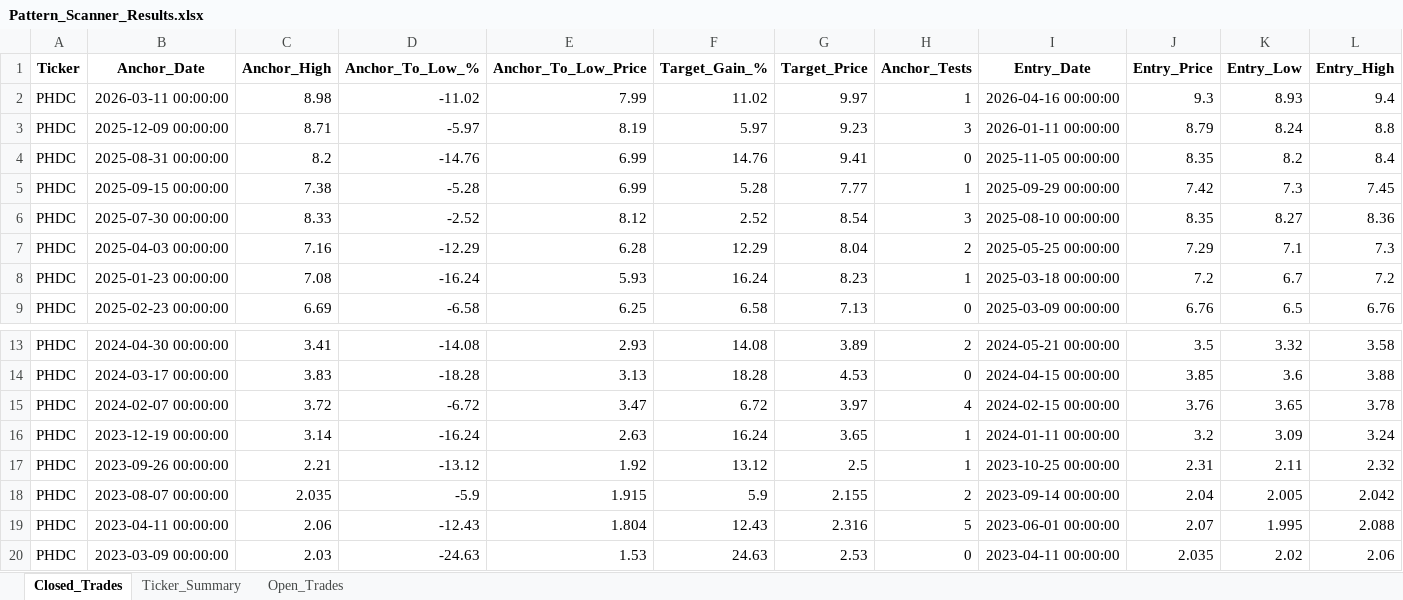
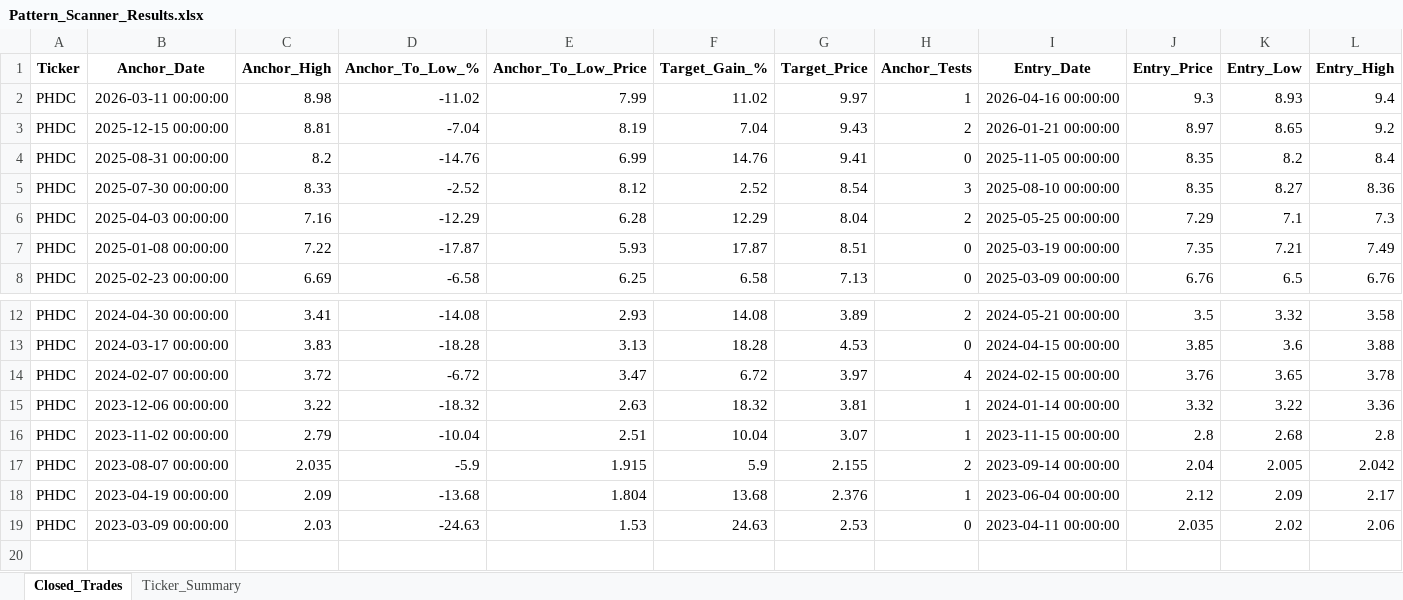
Before and after one commit to vancedmazen-art/stock_dashboard, an Excel workbook: Pattern_Scanner_Results.xlsx, sheet Closed_Trades, drawn as a sheet; only a part is shown, gaps mark what is left out; values as stored, in another font and other column widths than the file's, no borders; removed rows and columns are numbered as before the commit, all else as after; rows hold the shown columns only; the diff names each change by its address in the sheet, - before the commit and + after, or states it on an @@ line.

Commit message:
Update Pattern_Scanner_Results.xlsx 2026-07-24 15:29:43.503984

```diff
--- a/Pattern_Scanner_Results.xlsx (sheet Closed_Trades)
+++ b/Pattern_Scanner_Results.xlsx (sheet Closed_Trades)
-sheet tab: Open_Trades
-row 3: PHDC | 2025-12-09 00:00:00 | 8.71 | -5.97 | 8.19 | 5.97 | 9.23 | 3 | 2026-01-11 00:00:00 | 8.79 | 8.24 | 8.8
+row 3: PHDC | 2025-12-15 00:00:00 | 8.81 | -7.04 | 8.19 | 7.04 | 9.43 | 2 | 2026-01-21 00:00:00 | 8.97 | 8.65 | 9.2
-row 5: PHDC | 2025-09-15 00:00:00 | 7.38 | -5.28 | 6.99 | 5.28 | 7.77 | 1 | 2025-09-29 00:00:00 | 7.42 | 7.3 | 7.45
-row 8: PHDC | 2025-01-23 00:00:00 | 7.08 | -16.24 | 5.93 | 16.24 | 8.23 | 1 | 2025-03-18 00:00:00 | 7.2 | 6.7 | 7.2
+row 7: PHDC | 2025-01-08 00:00:00 | 7.22 | -17.87 | 5.93 | 17.87 | 8.51 | 0 | 2025-03-19 00:00:00 | 7.35 | 7.21 | 7.49
-row 16: PHDC | 2023-12-19 00:00:00 | 3.14 | -16.24 | 2.63 | 16.24 | 3.65 | 1 | 2024-01-11 00:00:00 | 3.2 | 3.09 | 3.24
-row 17: PHDC | 2023-09-26 00:00:00 | 2.21 | -13.12 | 1.92 | 13.12 | 2.5 | 1 | 2023-10-25 00:00:00 | 2.31 | 2.11 | 2.32
+row 15: PHDC | 2023-12-06 00:00:00 | 3.22 | -18.32 | 2.63 | 18.32 | 3.81 | 1 | 2024-01-14 00:00:00 | 3.32 | 3.22 | 3.36
+row 16: PHDC | 2023-11-02 00:00:00 | 2.79 | -10.04 | 2.51 | 10.04 | 3.07 | 1 | 2023-11-15 00:00:00 | 2.8 | 2.68 | 2.8
-row 19: PHDC | 2023-04-11 00:00:00 | 2.06 | -12.43 | 1.804 | 12.43 | 2.316 | 5 | 2023-06-01 00:00:00 | 2.07 | 1.995 | 2.088
+row 18: PHDC | 2023-04-19 00:00:00 | 2.09 | -13.68 | 1.804 | 13.68 | 2.376 | 1 | 2023-06-04 00:00:00 | 2.12 | 2.09 | 2.17
```
Also changed, not shown: sheet Ticker_Summary.
